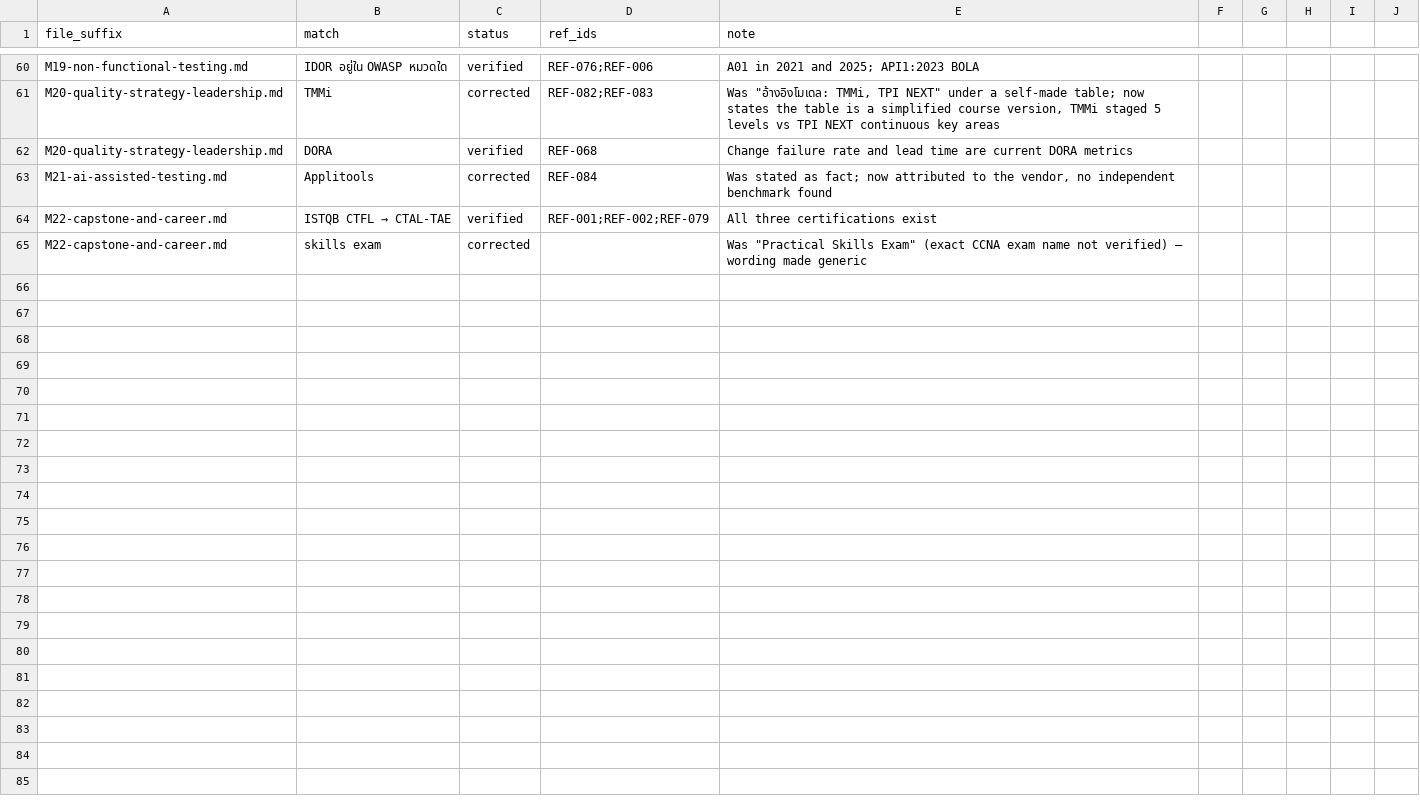
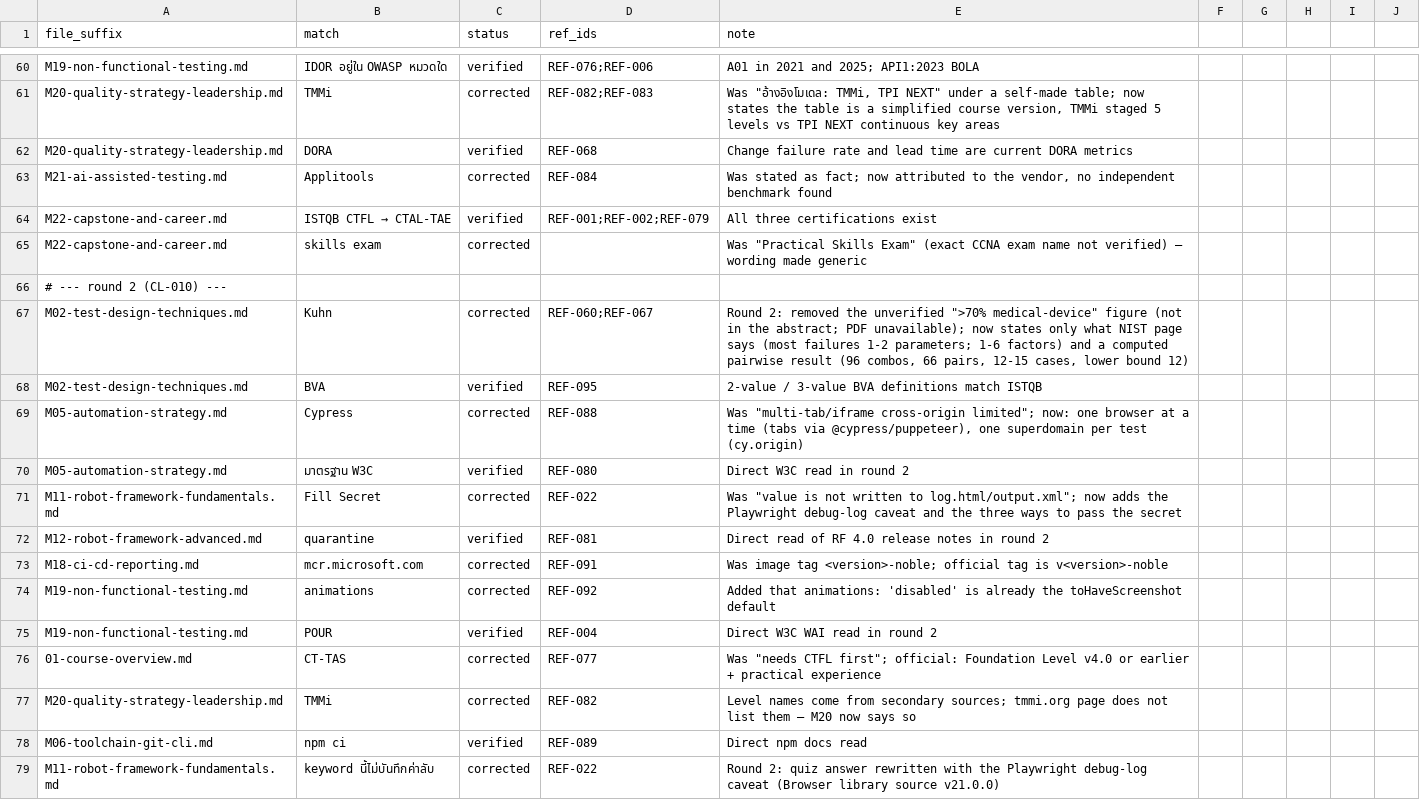
Before and after one commit to KerkaiwanMam/Lean-AutomteTest, a CSV file: 1. memory folder/fact-check-verdicts.csv, drawn as a sheet; only a part is shown, gaps mark what is left out.

```diff
--- a/1. memory folder/fact-check-verdicts.csv
+++ b/1. memory folder/fact-check-verdicts.csv
@@ -65 +65,15 @@ M22-capstone-and-career.md,ISTQB CTFL → CTAL-TAE,verified,REF-001;REF-002;REF-
 M22-capstone-and-career.md,skills exam,corrected,,"Was ""Practical Skills Exam"" (exact CCNA exam name not verified) — wording made generic"
+# --- round 2 (CL-010) ---
+M02-test-design-techniques.md,Kuhn,corrected,REF-060;REF-067,"Round 2: removed the unverified "">70% medical-device"" figure (not in the abstract; PDF unavailable); now states only what NIST page says (most failures 1-2 parameters; 1-6 factors) and a computed pairwise result (96 combos, 66 pairs, 12-15 cases, lower bound 12)"
+M02-test-design-techniques.md,BVA,verified,REF-095,2-value / 3-value BVA definitions match ISTQB
+M05-automation-strategy.md,Cypress,corrected,REF-088,"Was ""multi-tab/iframe cross-origin limited""; now: one browser at a time (tabs via @cypress/puppeteer), one superdomain per test (cy.origin)"
+M05-automation-strategy.md,มาตรฐาน W3C,verified,REF-080,Direct W3C read in round 2
+M11-robot-framework-fundamentals.md,Fill Secret,corrected,REF-022,"Was ""value is not written to log.html/output.xml""; now adds the Playwright debug-log caveat and the three ways to pass the secret"
+M12-robot-framework-advanced.md,quarantine,verified,REF-081,Direct read of RF 4.0 release notes in round 2
+M18-ci-cd-reporting.md,mcr.microsoft.com,corrected,REF-091,"Was image tag <version>-noble; official tag is v<version>-noble"
+M19-non-functional-testing.md,animations,corrected,REF-092,"Added that animations: 'disabled' is already the toHaveScreenshot default"
+M19-non-functional-testing.md,POUR,verified,REF-004,Direct W3C WAI read in round 2
+01-course-overview.md,CT-TAS,corrected,REF-077,"Was ""needs CTFL first""; official: Foundation Level v4.0 or earlier + practical experience"
+M20-quality-strategy-leadership.md,TMMi,corrected,REF-082,"Level names come from secondary sources; tmmi.org page does not list them — M20 now says so"
+M06-toolchain-git-cli.md,npm ci,verified,REF-089,Direct npm docs read
+M11-robot-framework-fundamentals.md,keyword นี้ไม่บันทึกค่าลับ,corrected,REF-022,"Round 2: quiz answer rewritten with the Playwright debug-log caveat (Browser library source v21.0.0)"
```
Also changed, not shown: 1. memory folder/fact-check-queue.csv, 11 other files.
